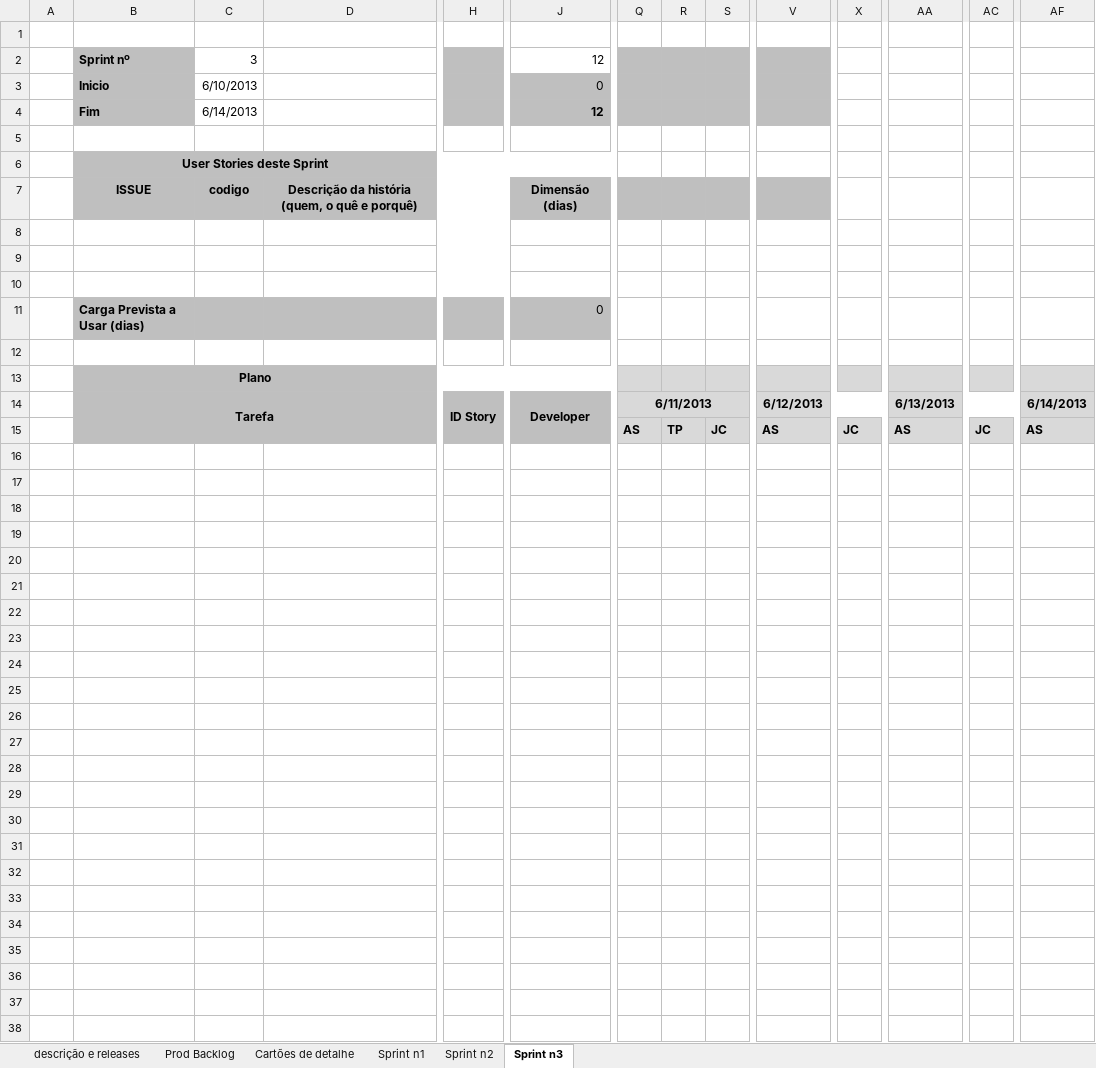
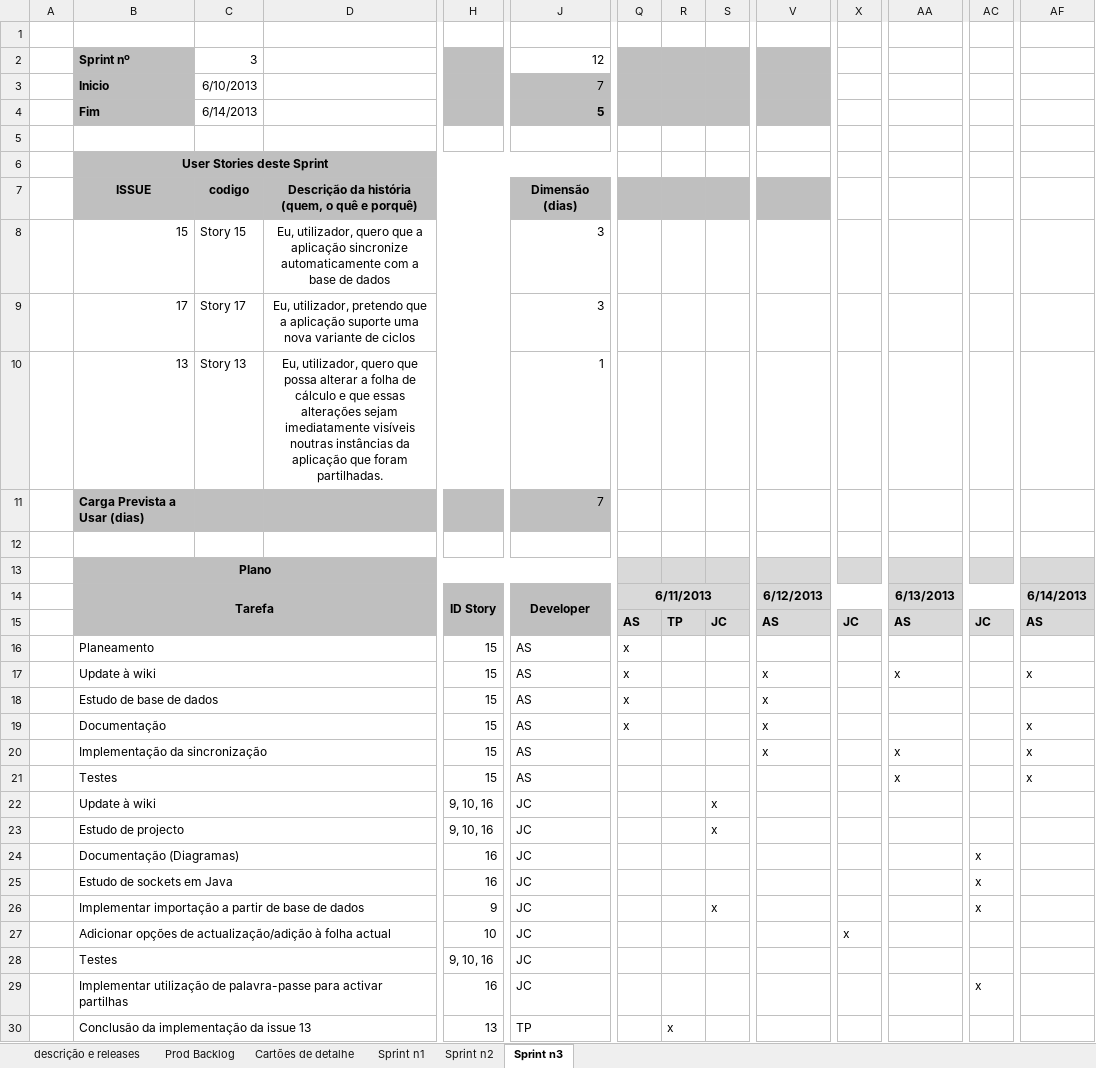
Before and after one commit to askpt/LAPR4, an Excel workbook: doc/Scrum.xlsx, sheet Sprint n3, drawn as a sheet; only a part is shown, gaps mark what is left out; values as stored, in another font and other column widths than the file's, no borders; conditional formats not drawn; rows hold the shown columns only; the diff covers the shown part only; the diff names each change by its address in the sheet, - before the commit and + after, or states it on an @@ line.

Commit message:
Updated Scrum file

```diff
--- a/doc/Scrum.xlsx (sheet Sprint n3)
+++ b/doc/Scrum.xlsx (sheet Sprint n3)
-J3: 0
+J3: 7
-J4: 12
+J4: 5
-row 8: (empty)
+row 8:  | 15 | Story 15 | Eu, utilizador, quero que a aplicação sincronize automaticamente com a base de dados |  | 3
-row 9: (empty)
+row 9:  | 17 | Story 17 | Eu, utilizador, pretendo que a aplicação suporte uma nova variante de ciclos |  | 3
-row 10: (empty)
+row 10:  | 13 | Story 13 | Eu, utilizador, quero que possa alterar a folha de cálculo e que essas alterações sejam imediatamente visíveis noutras instâncias da aplicação que foram partilhadas. |  | 1
-J11: 0
+J11: 7
+row 16:  | Planeamento |  |  | 15 | AS | x
+row 17:  | Update à wiki |  |  | 15 | AS | x |  |  | x |  | x |  | x
+row 18:  | Estudo de base de dados |  |  | 15 | AS | x |  |  | x
+row 19:  | Documentação |  |  | 15 | AS | x |  |  | x |  |  |  | x
+row 20:  | Implementação da sincronização |  |  | 15 | AS |  |  |  | x |  | x |  | x
+row 21:  | Testes |  |  | 15 | AS |  |  |  |  |  | x |  | x
+row 22:  | Update à wiki |  |  | 9, 10, 16 | JC |  |  | x
+row 23:  | Estudo de projecto |  |  | 9, 10, 16 | JC |  |  | x
+row 24:  | Documentação (Diagramas) |  |  | 16 | JC |  |  |  |  |  |  | x
+row 25:  | Estudo de sockets em Java |  |  | 16 | JC |  |  |  |  |  |  | x
+row 26:  | Implementar importação a partir de base de dados |  |  | 9 | JC |  |  | x |  |  |  | x
+row 27:  | Adicionar opções de actualização/adição à folha actual |  |  | 10 | JC |  |  |  |  | x
+row 28:  | Testes |  |  | 9, 10, 16 | JC
+row 29:  | Implementar utilização de palavra-passe para activar partilhas |  |  | 16 | JC |  |  |  |  |  |  | x
+row 30:  | Conclusão da implementação da issue 13 |  |  | 13 | TP |  | x
```
Also changed, not shown: 5 added rows elsewhere in this sheet, sheet Cartões de detalhe, sheet Prod Backlog.
